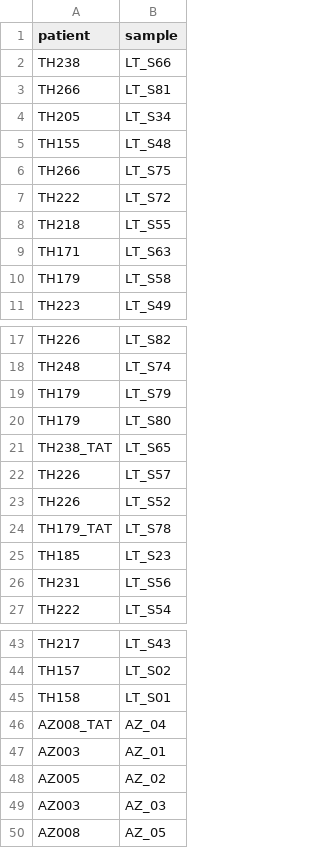
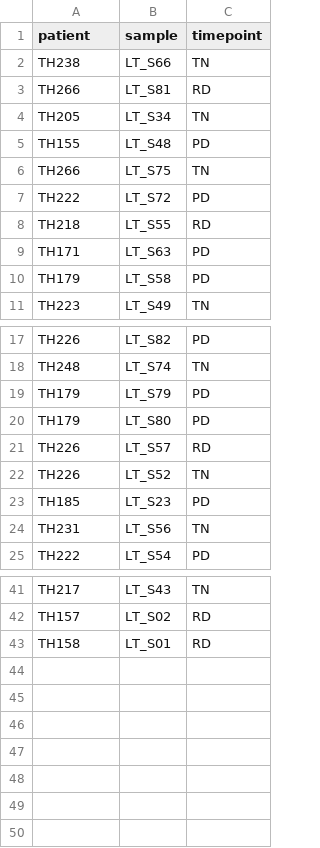
Before and after one commit to ruppinlab/CSI-Microbes-identification, a TSV file: Maynard2020/data/samples.tsv, drawn as a sheet; only a part is shown, gaps mark what is left out; removed rows and columns are numbered as before the commit, all else as after; the diff names each change by its address in the sheet, - before the commit and + after, or states it on an @@ line.

Commit message:
run Maynard v0.5.0

```diff
--- a/Maynard2020/data/samples.tsv
+++ b/Maynard2020/data/samples.tsv
+column C (timepoint), rows 2-11: TN | RD | TN | PD | TN | PD | RD | PD | PD | TN; rows 17-25: PD | TN | PD | PD | RD | TN | PD | TN | PD; rows 41-43: TN | RD | RD
-row 21: TH238_TAT | LT_S65
-row 24: TH179_TAT | LT_S78
-row 46: AZ008_TAT | AZ_04
-row 47: AZ003 | AZ_01
-row 48: AZ005 | AZ_02
-row 49: AZ003 | AZ_03
-row 50: AZ008 | AZ_05
```
Also changed, not shown: 6 other files.
